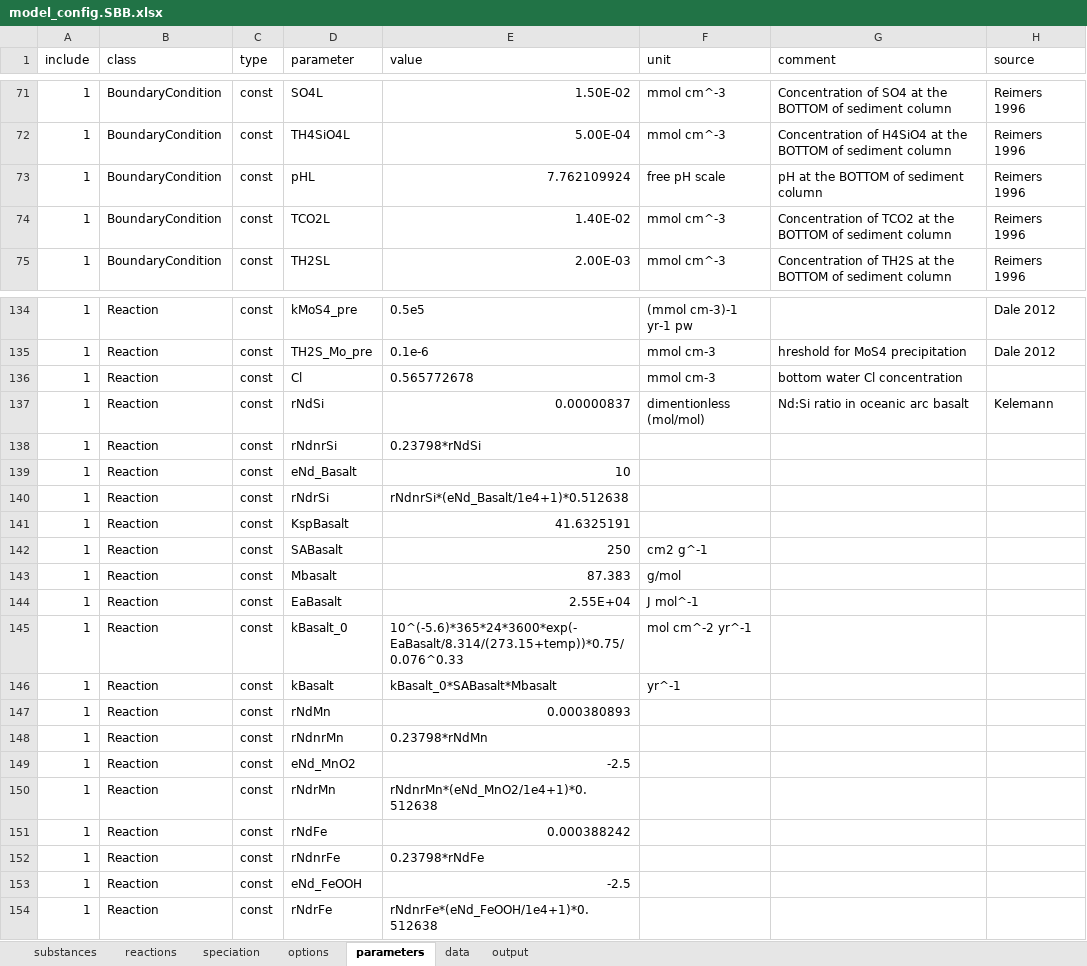
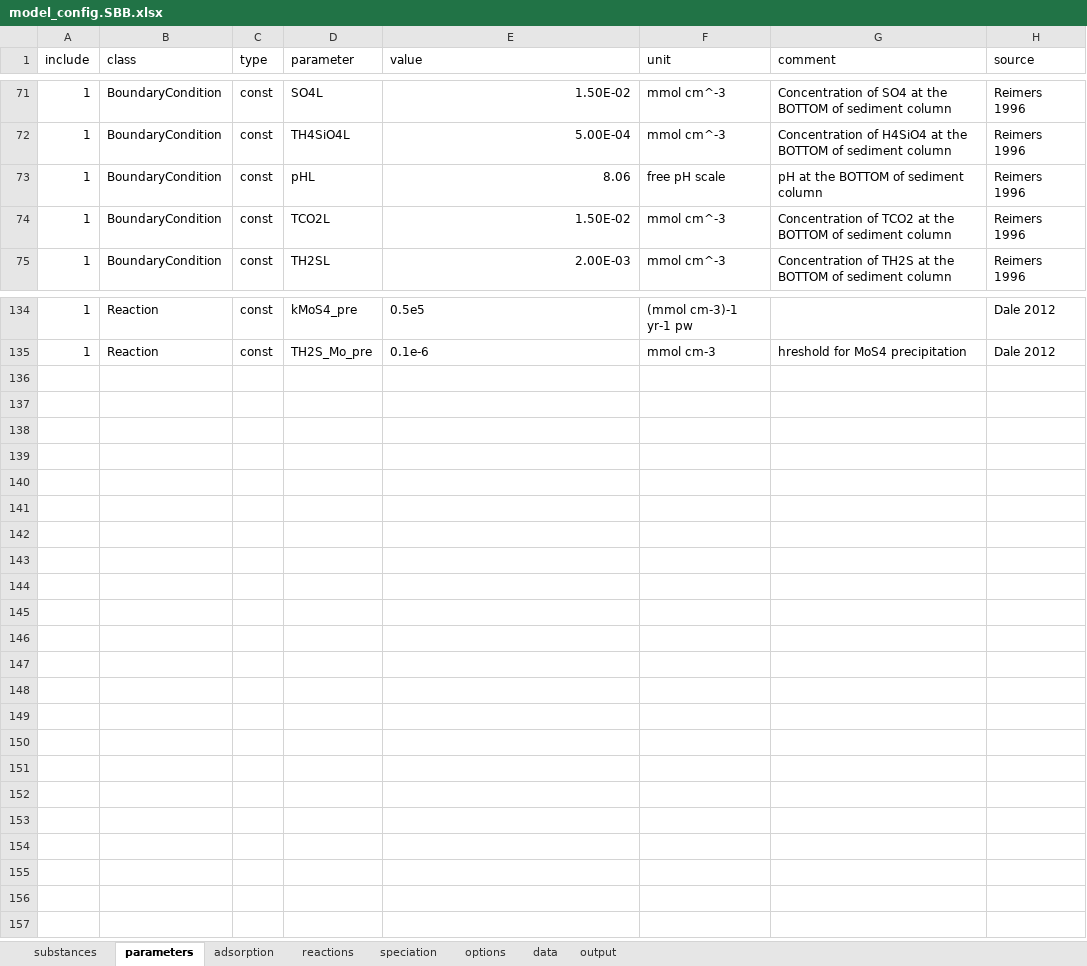
Before and after one commit to JianghuiDu/SedTrace.jl, an Excel workbook: examples/SBB/model_config.SBB.xlsx, sheet parameters, drawn as a sheet; only a part is shown, gaps mark what is left out; values as stored, in another font and other column widths than the file's, no borders; the diff covers the shown part only; the diff names each change by its address in the sheet, - before the commit and + after, or states it on an @@ line.

Commit message:
update examples

```diff
--- a/examples/SBB/model_config.SBB.xlsx (sheet parameters)
+++ b/examples/SBB/model_config.SBB.xlsx (sheet parameters)
+sheet tab: adsorption
@@ sheet tab order changed: substances | parameters | adsorption | reactions | speciation | options | data | output @@
-E73 (value): 7.762109924
+E73 (value): 8.06
-E74 (value): 1.40E-02
+E74 (value): 1.50E-02
-row 136: 1 | Reaction | const | Cl | 0.565772678 | mmol cm-3 | bottom water Cl concentration
-row 137: 1 | Reaction | const | rNdSi | 0.00000837 | dimentionless (mol/mol) | Nd:Si ratio in oceanic arc basalt | Kelemann
-row 138: 1 | Reaction | const | rNdnrSi | 0.23798*rNdSi
-row 139: 1 | Reaction | const | eNd_Basalt | 10
-row 140: 1 | Reaction | const | rNdrSi | rNdnrSi*(eNd_Basalt/1e4+1)*0.512638
-row 141: 1 | Reaction | const | KspBasalt | 41.6325191
-row 142: 1 | Reaction | const | SABasalt | 250 | cm2 g^-1
-row 143: 1 | Reaction | const | Mbasalt | 87.383 | g/mol
-row 144: 1 | Reaction | const | EaBasalt | 2.55E+04 | J mol^-1
-row 145: 1 | Reaction | const | kBasalt_0 | 10^(-5.6)*365*24*3600*exp(-EaBasalt/8.314/(273.15+temp))*0.75/0.076^0.33 | mol cm^-2 yr^-1
-row 146: 1 | Reaction | const | kBasalt | kBasalt_0*SABasalt*Mbasalt | yr^-1
-row 147: 1 | Reaction | const | rNdMn | 0.000380893
-row 148: 1 | Reaction | const | rNdnrMn | 0.23798*rNdMn
-row 149: 1 | Reaction | const | eNd_MnO2 | -2.5
-row 150: 1 | Reaction | const | rNdrMn | rNdnrMn*(eNd_MnO2/1e4+1)*0.512638
-row 151: 1 | Reaction | const | rNdFe | 0.000388242
-row 152: 1 | Reaction | const | rNdnrFe | 0.23798*rNdFe
-row 153: 1 | Reaction | const | eNd_FeOOH | -2.5
-row 154: 1 | Reaction | const | rNdrFe | rNdnrFe*(eNd_FeOOH/1e4+1)*0.512638
```
Also changed, not shown: 5 edited cells elsewhere in this sheet, sheet reactions, sheet output, sheet substances, examples/SBB/model_config.SBB_parameter_template.xlsx, 55 other files.
